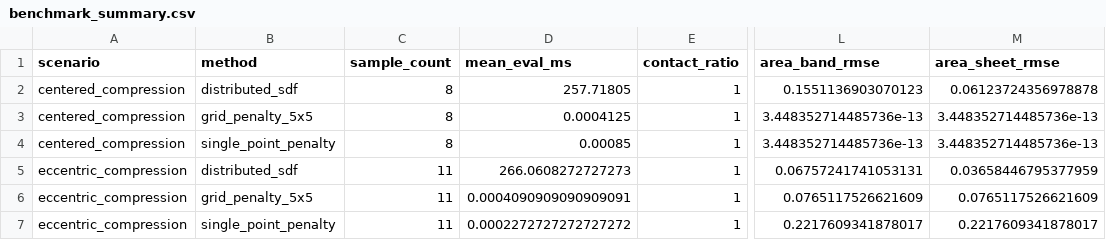
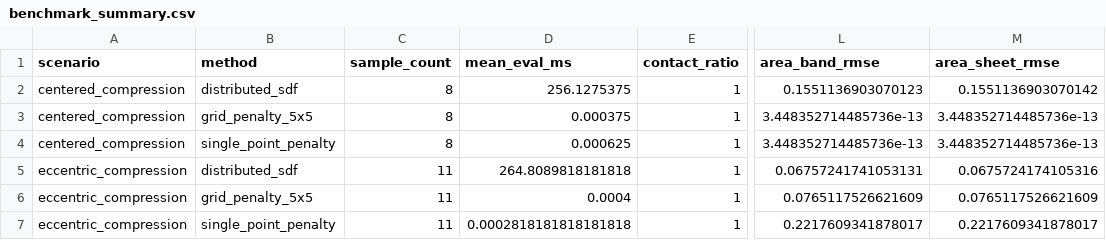
Before and after one commit to W-Moorer/ChronoSDF-Contact, a CSV file: paper/results/benchmark_box_contact/benchmark_summary.csv, drawn as a sheet; only a part is shown, gaps mark what is left out; the diff names each change by its address in the sheet, - before the commit and + after, or states it on an @@ line.

```diff
--- a/paper/results/benchmark_box_contact/benchmark_summary.csv
+++ b/paper/results/benchmark_box_contact/benchmark_summary.csv
-D2 (mean_eval_ms): 257.71805
+D2 (mean_eval_ms): 256.1275375
-M2 (area_sheet_rmse): 0.06123724356978878
+M2 (area_sheet_rmse): 0.1551136903070142
-D3 (mean_eval_ms): 0.0004125
+D3 (mean_eval_ms): 0.000375
-D4 (mean_eval_ms): 0.00085
+D4 (mean_eval_ms): 0.000625
-D5 (mean_eval_ms): 266.0608272727273
+D5 (mean_eval_ms): 264.8089818181818
-M5 (area_sheet_rmse): 0.03658446795377959
+M5 (area_sheet_rmse): 0.0675724174105316
-D6 (mean_eval_ms): 0.0004090909090909091
+D6 (mean_eval_ms): 0.0004
-D7 (mean_eval_ms): 0.0002272727272727272
+D7 (mean_eval_ms): 0.0002818181818181818
```
Also changed, not shown: paper/results/benchmark_box_contact/benchmark_records.csv, paper/results/benchmark_box_contact/centered_area_modes.csv, 3 other files.
